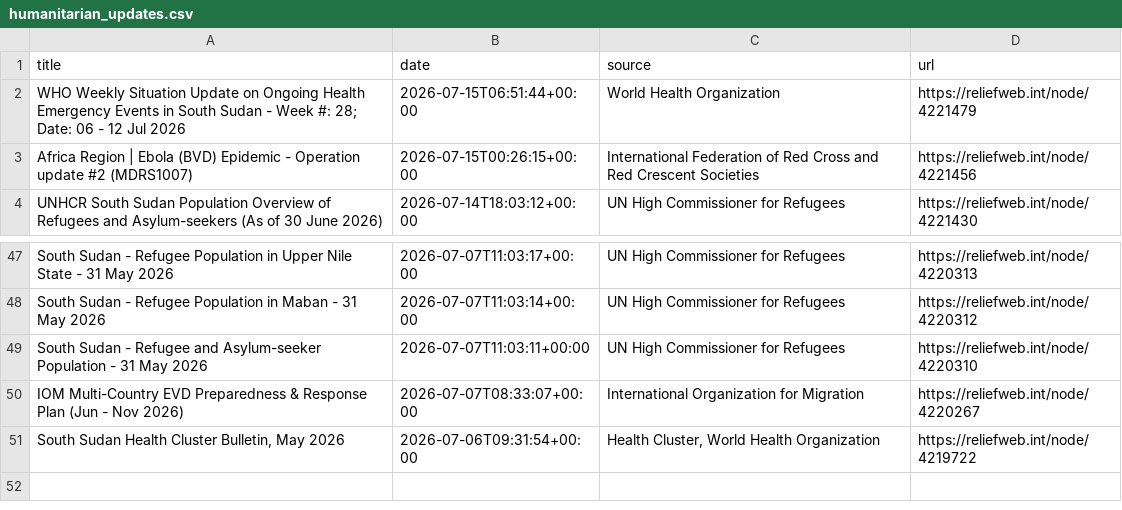
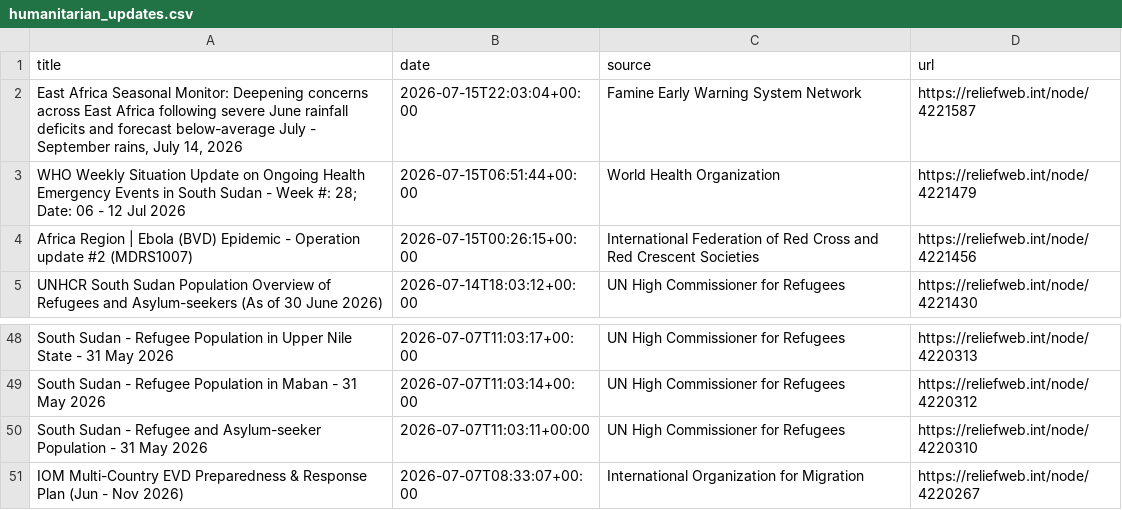
Before and after one commit to jayasekhon/South-Sudan-Dashboard, a CSV file: data/humanitarian_updates.csv, drawn as a sheet; only a part is shown, gaps mark what is left out.

```diff
--- a/data/humanitarian_updates.csv
+++ b/data/humanitarian_updates.csv
@@ -1,2 +1,3 @@
 title,date,source,url
+"East Africa Seasonal Monitor: Deepening concerns across East Africa following severe June rainfall deficits and forecast below-average July - September rains, July 14, 2026",2026-07-15T22:03:04+00:00,Famine Early Warning System Network,https://reliefweb.int/node/4221587
 WHO Weekly Situation Update on Ongoing Health Emergency Events in South Sudan - Week #: 28; Date: 06 - 12 Jul 2026,2026-07-15T06:51:44+00:00,World Health Organization,https://reliefweb.int/node/4221479
@@ -50,2 +51 @@ South Sudan - Refugee and Asylum-seeker Population - 31 May 2026,2026-07-07T11:0
 IOM Multi-Country EVD Preparedness & Response Plan (Jun - Nov 2026),2026-07-07T08:33:07+00:00,International Organization for Migration,https://reliefweb.int/node/4220267
-"South Sudan Health Cluster Bulletin, May 2026",2026-07-06T09:31:54+00:00,"Health Cluster, World Health Organization",https://reliefweb.int/node/4219722
```
Also changed, not shown: data/appeals.csv, data/field_reports.csv, 3 other files.
